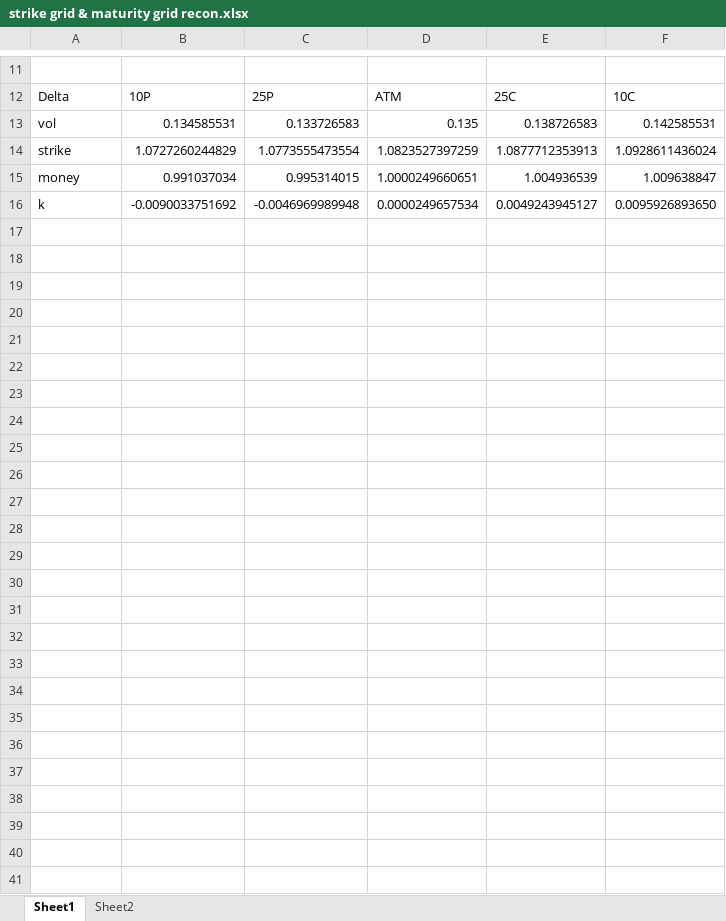
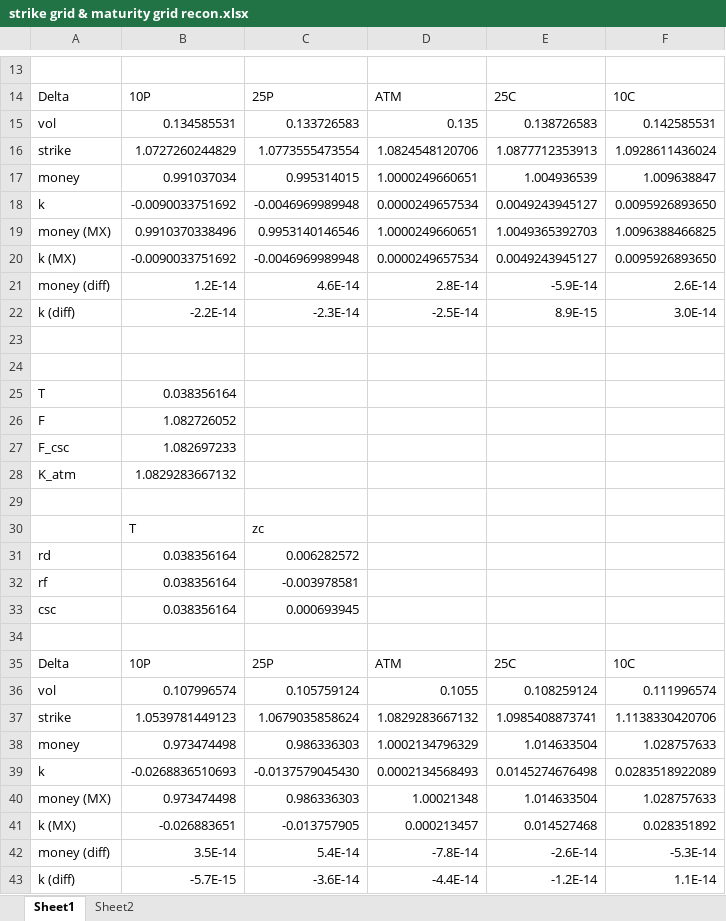
Before and after one commit to cycbill/Local-Vol-Calibration, an Excel workbook: output/strike grid & maturity grid recon.xlsx, sheet Sheet1, drawn as a sheet; only a part is shown, gaps mark what is left out; values as stored, in another font and other column widths than the file's, no borders; addresses are those after the commit; the diff covers the shown part only; the diff names each change by its address in the sheet, - before the commit and + after, or states it on an @@ line.

```diff
--- a/output/strike grid & maturity grid recon.xlsx (sheet Sheet1)
+++ b/output/strike grid & maturity grid recon.xlsx (sheet Sheet1)
-D16: 1.0823527397259
+D16: 1.0824548120706
+row 19: money (MX) | 0.9910370338496 | 0.9953140146546 | 1.0000249660651 | 1.0049365392703 | 1.0096388466825
+row 20: k (MX) | -0.0090033751692 | -0.0046969989948 | 0.0000249657534 | 0.0049243945127 | 0.0095926893650
+row 21: money (diff) | 1.2E-14 | 4.6E-14 | 2.8E-14 | -5.9E-14 | 2.6E-14
+row 22: k (diff) | -2.2E-14 | -2.3E-14 | -2.5E-14 | 8.9E-15 | 3.0E-14
+row 23: (empty)
+row 24: (empty)
+row 25: T | 0.038356164
+row 26: F | 1.082726052
+row 27: F_csc | 1.082697233
+row 28: K_atm | 1.0829283667132
+row 29: (empty)
+row 30:  | T | zc
+row 31: rd | 0.038356164 | 0.006282572
+row 32: rf | 0.038356164 | -0.003978581
+row 33: csc | 0.038356164 | 0.000693945
+row 34: (empty)
+row 35: Delta | 10P | 25P | ATM | 25C | 10C
+row 36: vol | 0.107996574 | 0.105759124 | 0.1055 | 0.108259124 | 0.111996574
+row 37: strike | 1.0539781449123 | 1.0679035858624 | 1.0829283667132 | 1.0985408873741 | 1.1138330420706
+row 38: money | 0.973474498 | 0.986336303 | 1.0002134796329 | 1.014633504 | 1.028757633
+row 39: k | -0.0268836510693 | -0.0137579045430 | 0.0002134568493 | 0.0145274676498 | 0.0283518922089
+row 40: money (MX) | 0.973474498 | 0.986336303 | 1.00021348 | 1.014633504 | 1.028757633
+row 41: k (MX) | -0.026883651 | -0.013757905 | 0.000213457 | 0.014527468 | 0.028351892
+row 42: money (diff) | 3.5E-14 | 5.4E-14 | -7.8E-14 | -2.6E-14 | -5.3E-14
+row 43: k (diff) | -5.7E-15 | -3.6E-14 | -4.4E-14 | -1.2E-14 | 1.1E-14
```
Also changed, not shown: 2 added rows and 1 edited cell elsewhere in this sheet, formulas that keep their value, source/LocVol Parameters.xlsx, 1 other file.
